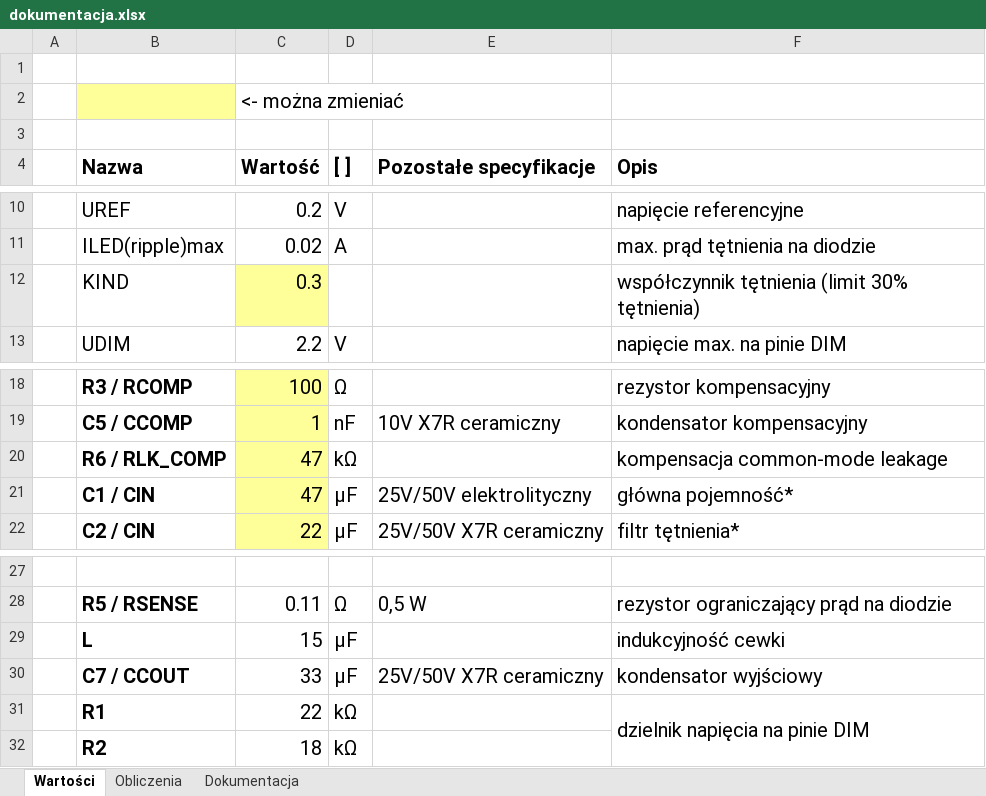
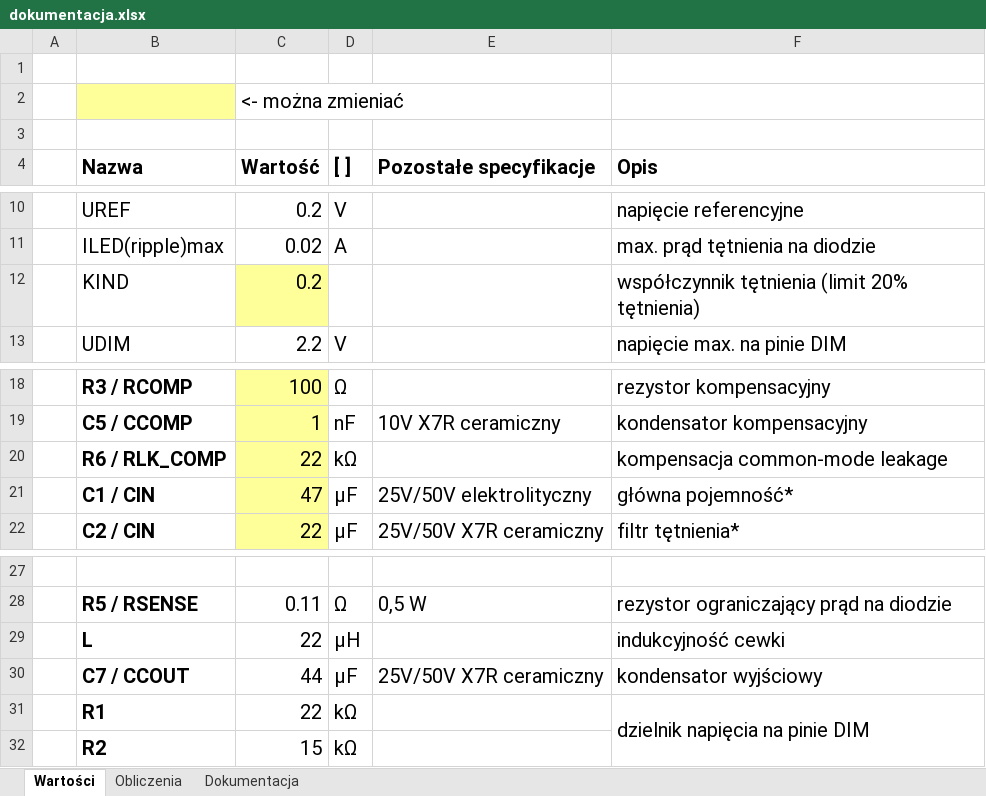
Before and after one commit to nioom/laser, an Excel workbook: dokumentacja.xlsx, sheet Wartości, drawn as a sheet; only a part is shown, gaps mark what is left out; values as stored, in another font and other column widths than the file's, no borders; the diff names each change by its address in the sheet, - before the commit and + after, or states it on an @@ line.

Commit message:
Poprawiony schemat oraz wartości komponentów

```diff
--- a/dokumentacja.xlsx (sheet Wartości)
+++ b/dokumentacja.xlsx (sheet Wartości)
-C12 (Wartość): 0.3
+C12 (Wartość): 0.2
-F12 (Opis): współczynnik tętnienia (limit 30% tętnienia)
+F12 (Opis): współczynnik tętnienia (limit 20% tętnienia)
-C20 (Wartość): 47
+C20 (Wartość): 22
-C29 (Wartość): 15
+C29 (Wartość): 22
-D29 ([ ]): µF
+D29 ([ ]): µH
-C30 (Wartość): 33
+C30 (Wartość): 44
-C32 (Wartość): 18
+C32 (Wartość): 15
```
Also changed, not shown: sheet Obliczenia, 5 other files.
